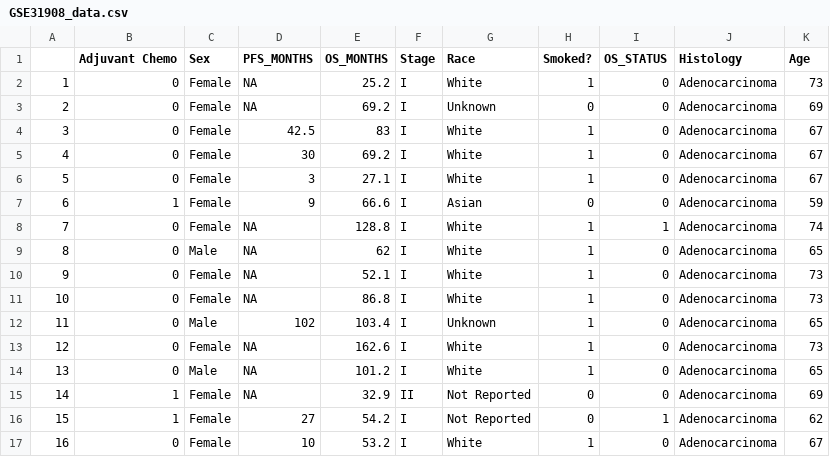
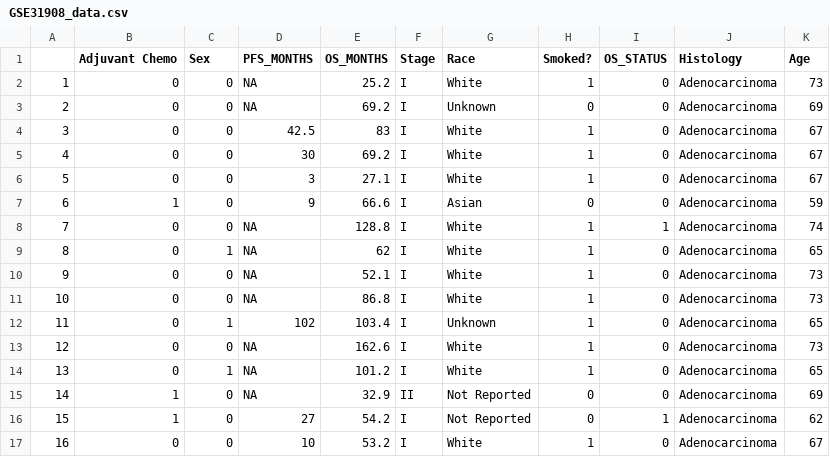
Before and after one commit to osun24/nsclc-adj-chemo, a CSV file: GSE31908_data.csv, drawn as a sheet.

```diff
--- a/GSE31908_data.csv
+++ b/GSE31908_data.csv
@@ -1,17 +1,17 @@
 "","Adjuvant Chemo","Sex","PFS_MONTHS","OS_MONTHS","Stage","Race","Smoked?","OS_STATUS","Histology","Age"
-"1",0,"Female",NA,25.2,"I","White",1,0,"Adenocarcinoma",73
-"2",0,"Female",NA,69.2,"I","Unknown",0,0,"Adenocarcinoma",69
-"3",0,"Female",42.5,83,"I","White",1,0,"Adenocarcinoma",67
-"4",0,"Female",30,69.2,"I","White",1,0,"Adenocarcinoma",67
-"5",0,"Female",3,27.1,"I","White",1,0,"Adenocarcinoma",67
-"6",1,"Female",9,66.6,"I","Asian",0,0,"Adenocarcinoma",59
-"7",0,"Female",NA,128.8,"I","White",1,1,"Adenocarcinoma",74
-"8",0,"Male",NA,62,"I","White",1,0,"Adenocarcinoma",65
-"9",0,"Female",NA,52.1,"I","White",1,0,"Adenocarcinoma",73
-"10",0,"Female",NA,86.8,"I","White",1,0,"Adenocarcinoma",73
-"11",0,"Male",102,103.4,"I","Unknown",1,0,"Adenocarcinoma",65
-"12",0,"Female",NA,162.6,"I","White",1,0,"Adenocarcinoma",73
-"13",0,"Male",NA,101.2,"I","White",1,0,"Adenocarcinoma",65
-"14",1,"Female",NA,32.9,"II","Not Reported",0,0,"Adenocarcinoma",69
-"15",1,"Female",27,54.2,"I","Not Reported",0,1,"Adenocarcinoma",62
-"16",0,"Female",10,53.2,"I","White",1,0,"Adenocarcinoma",67
+"1",0,0,NA,25.2,"I","White",1,0,"Adenocarcinoma",73
+"2",0,0,NA,69.2,"I","Unknown",0,0,"Adenocarcinoma",69
+"3",0,0,42.5,83,"I","White",1,0,"Adenocarcinoma",67
+"4",0,0,30,69.2,"I","White",1,0,"Adenocarcinoma",67
+"5",0,0,3,27.1,"I","White",1,0,"Adenocarcinoma",67
+"6",1,0,9,66.6,"I","Asian",0,0,"Adenocarcinoma",59
+"7",0,0,NA,128.8,"I","White",1,1,"Adenocarcinoma",74
+"8",0,1,NA,62,"I","White",1,0,"Adenocarcinoma",65
+"9",0,0,NA,52.1,"I","White",1,0,"Adenocarcinoma",73
+"10",0,0,NA,86.8,"I","White",1,0,"Adenocarcinoma",73
+"11",0,1,102,103.4,"I","Unknown",1,0,"Adenocarcinoma",65
+"12",0,0,NA,162.6,"I","White",1,0,"Adenocarcinoma",73
+"13",0,1,NA,101.2,"I","White",1,0,"Adenocarcinoma",65
+"14",1,0,NA,32.9,"II","Not Reported",0,0,"Adenocarcinoma",69
+"15",1,0,27,54.2,"I","Not Reported",0,1,"Adenocarcinoma",62
+"16",0,0,10,53.2,"I","White",1,0,"Adenocarcinoma",67
```
Also changed, not shown: GSE29013_data.csv, GSE31210_data.csv, 7 other files.
